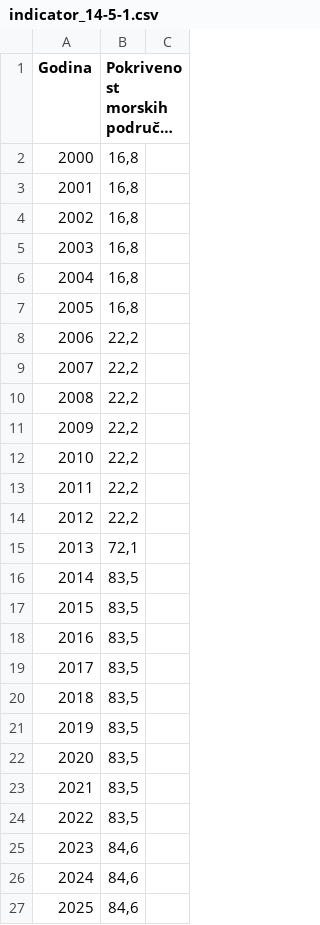
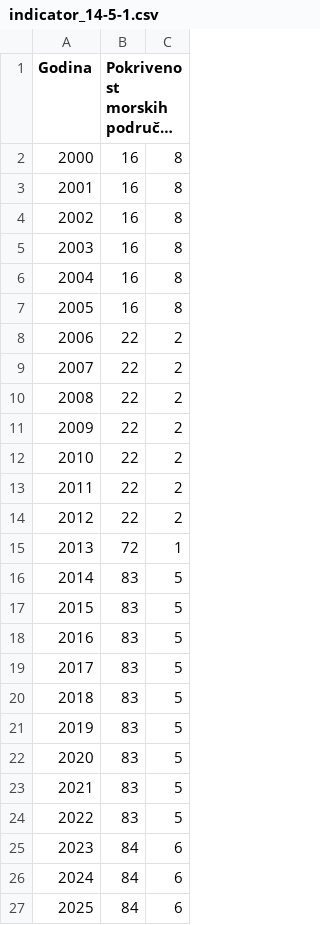
Before and after one commit to CroatianBureauOfStatistics/sdg-indicators, a CSV file: data/indicator_14-5-1.csv, drawn as a sheet; long unchanged cells end in …; the diff names each change by its address in the sheet, - before the commit and + after, or states it on an @@ line.

Commit message:
Update indicator_14-5-1.csv

```diff
--- a/data/indicator_14-5-1.csv
+++ b/data/indicator_14-5-1.csv
-B2:B7: 16,8
+B2:B7: 16
-C2:C7: (empty)
+C2:C7: 8
-B8:B14: 22,2
+B8:B14: 22
-C8:C14: (empty)
+C8:C14: 2
-B15: 72,1
+B15: 72
-C15: (empty)
+C15: 1
-B16:B24: 83,5
+B16:B24: 83
-C16:C24: (empty)
+C16:C24: 5
-B25:B27: 84,6
+B25:B27: 84
-C25:C27: (empty)
+C25:C27: 6
```
